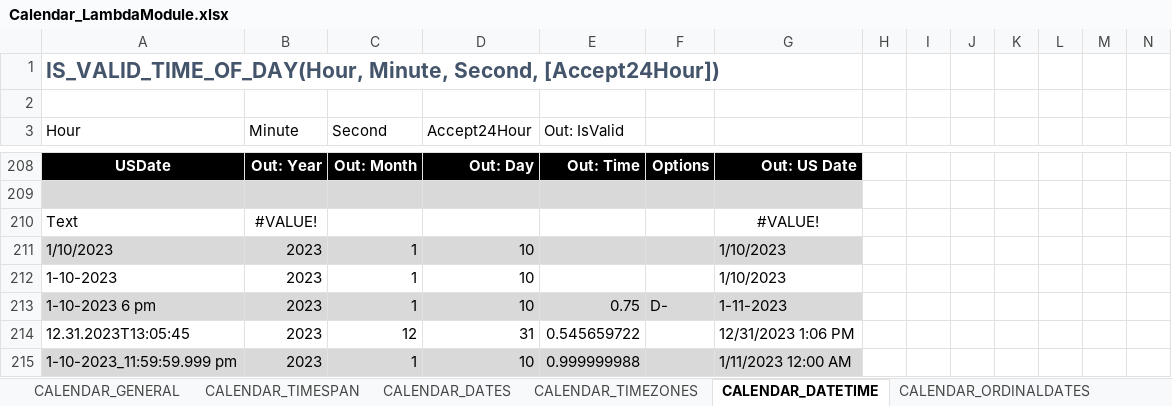
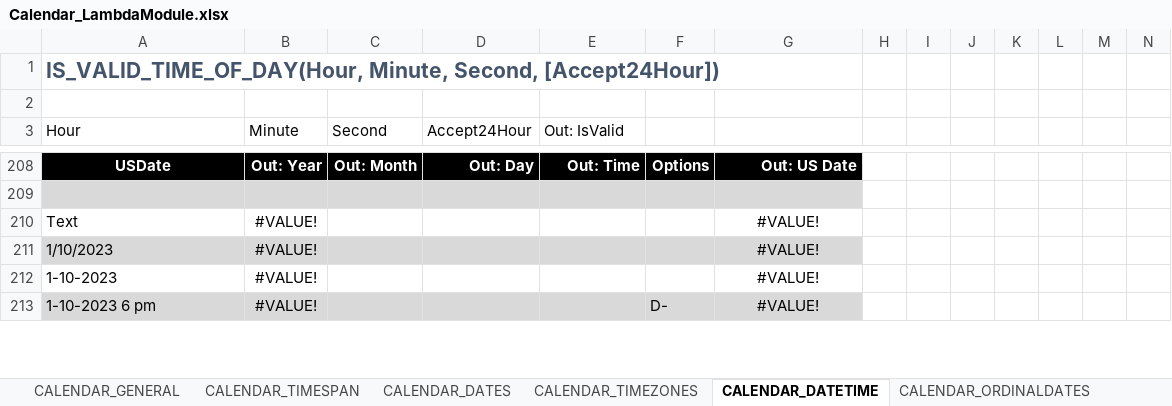
Before and after one commit to ShayneHau/Excel-Lambda-Chrono, an Excel workbook: Release/Calendar_LambdaModule.xlsx, sheet CALENDAR_DATETIME, drawn as a sheet; only a part is shown, gaps mark what is left out; values as stored, in another font and other column widths than the file's, no borders; table styles not drawn; removed rows and columns are numbered as before the commit, all else as after; rows hold the shown columns only; the diff covers the shown part only; the diff names each change by its address in the sheet, - before the commit and + after, or states it on an @@ line.

```diff
--- a/Release/Calendar_LambdaModule.xlsx (sheet CALENDAR_DATETIME)
+++ b/Release/Calendar_LambdaModule.xlsx (sheet CALENDAR_DATETIME)
-row 211: 1/10/2023 | 2023 | 1 | 10 |  |  | 1/10/2023
-row 212: 1-10-2023 | 2023 | 1 | 10 |  |  | 1/10/2023
-row 213: 1-10-2023 6 pm | 2023 | 1 | 10 | 0.75 | D- | 1-11-2023
-row 214: 12.31.2023T13:05:45 | 2023 | 12 | 31 | 0.545659722 |  | 12/31/2023 1:06 PM
-row 215: 1-10-2023_11:59:59.999 pm | 2023 | 1 | 10 | 0.999999988 |  | 1/11/2023 12:00 AM
+row 211: 1/10/2023 | #VALUE! |  |  |  |  | #VALUE!
+row 212: 1-10-2023 | #VALUE! |  |  |  |  | #VALUE!
+row 213: 1-10-2023 6 pm | #VALUE! |  |  |  | D- | #VALUE!
```
Also changed, not shown: 4 added rows, 2 removed rows and 6 edited cells elsewhere in this sheet, sheet CALENDAR_TIMESPAN, sheet CALENDAR_GENERAL, sheet CALENDAR_TIMEZONES, sheet CALENDAR_CONVERSION, formulas that keep their value, 2 other files.
